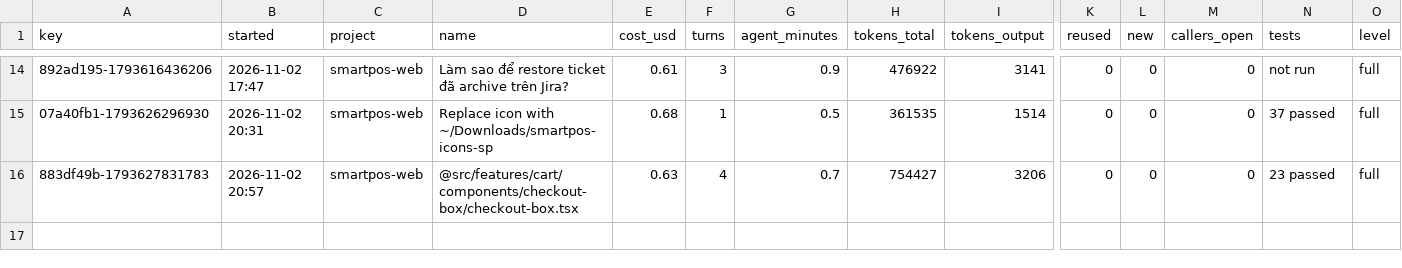
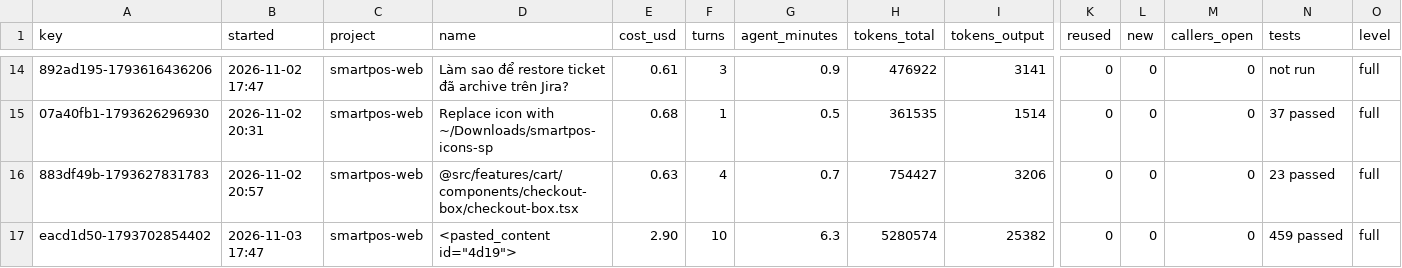
Before and after one commit to dobadevv/dotfiles, a CSV file: .config/ponytail/band/smartpos-web.csv, drawn as a sheet; only a part is shown, gaps mark what is left out; rows hold the shown columns only; the diff names each change by its address in the sheet, - before the commit and + after, or states it on an @@ line.

```diff
--- a/.config/ponytail/band/smartpos-web.csv
+++ b/.config/ponytail/band/smartpos-web.csv
+row 17: eacd1d50-1793702854402 | 2026-11-03 17:47 | smartpos-web | <pasted_content id="4d19"> | 2.90 | 10 | 6.3 | 5280574 | 25382 | 0 | 0 | 0 | 459 passed | full
```
Also changed, not shown: .config/ponytail/band/dotfiles.csv, .config/ponytail/band/lab-ecommerce-api.csv, 16 other files.
